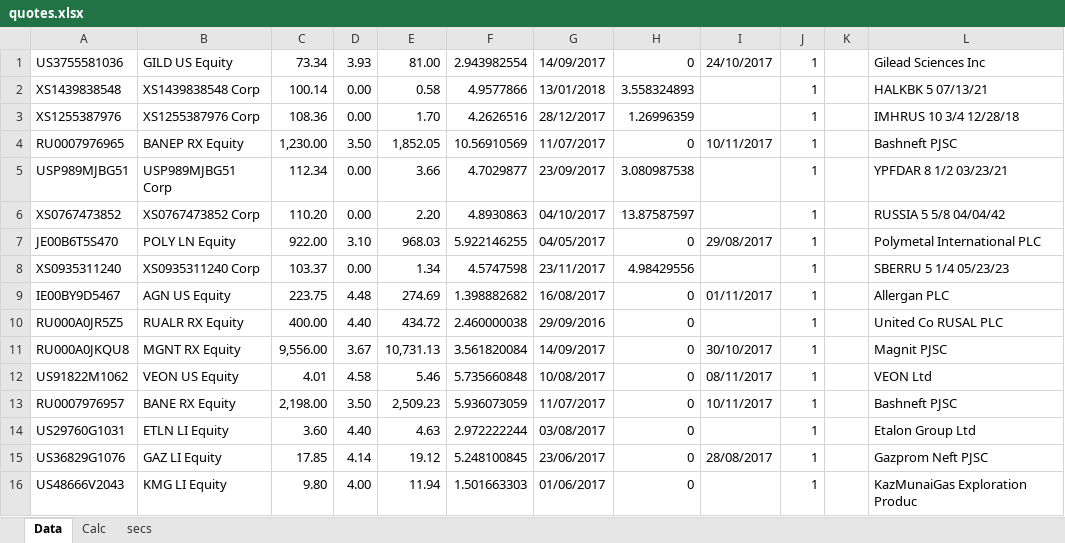
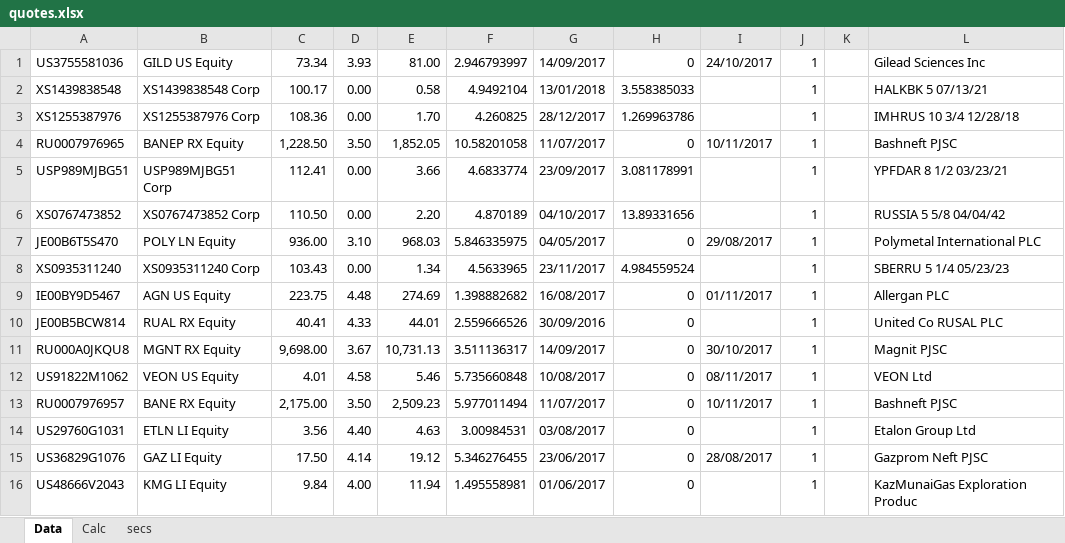
Before and after one commit to zuoqin/sberpb, an Excel workbook: sberapi/DB/quotes.xlsx, sheet Data, drawn as a sheet; only a part is shown; values as stored, in another font and other column widths than the file's, no borders; removed rows and columns are numbered as before the commit, all else as after; the diff covers the shown part only; the diff names each change by its address in the sheet, - before the commit and + after, or states it on an @@ line.

```diff
--- a/sberapi/DB/quotes.xlsx (sheet Data)
+++ b/sberapi/DB/quotes.xlsx (sheet Data)
-F1: 2.943982554
+F1: 2.946793997
-C2: 100.14
+C2: 100.17
-F2: 4.9577866
+F2: 4.9492104
-H2: 3.558324893
+H2: 3.558385033
-F3: 4.2626516
+F3: 4.260825
-H3: 1.26996359
+H3: 1.269963786
-C4: 1,230.00
+C4: 1,228.50
-F4: 10.56910569
+F4: 10.58201058
-C5: 112.34
+C5: 112.41
-F5: 4.7029877
+F5: 4.6833774
-H5: 3.080987538
+H5: 3.081178991
-C6: 110.20
+C6: 110.50
-F6: 4.8930863
+F6: 4.870189
-H6: 13.87587597
+H6: 13.89331656
-C7: 922.00
+C7: 936.00
-F7: 5.922146255
+F7: 5.846335975
-C8: 103.37
+C8: 103.43
-F8: 4.5747598
+F8: 4.5633965
-H8: 4.98429556
+H8: 4.984559524
-row 10: RU000A0JR5Z5 | RUALR RX Equity | 400.00 | 4.40 | 434.72 | 2.460000038 | 29/09/2016 | 0 |  | 1 |  | United Co RUSAL PLC
+row 10: JE00B5BCW814 | RUAL RX Equity | 40.41 | 4.33 | 44.01 | 2.559666526 | 30/09/2016 | 0 |  | 1 |  | United Co RUSAL PLC
-C11: 9,556.00
+C11: 9,698.00
-F11: 3.561820084
+F11: 3.511136317
-C13: 2,198.00
+C13: 2,175.00
-F13: 5.936073059
+F13: 5.977011494
-C14: 3.60
+C14: 3.56
-F14: 2.972222244
+F14: 3.00984531
-C15: 17.85
+C15: 17.50
-F15: 5.248100845
+F15: 5.346276455
-C16: 9.80
+C16: 9.84
-F16: 1.501663303
+F16: 1.495558981
```
Also changed, not shown: 719 edited cells elsewhere in this sheet, sheet Calc, sberweb/resources/public/templates/CLIENT_WEB.xlsx, 10 other files.
